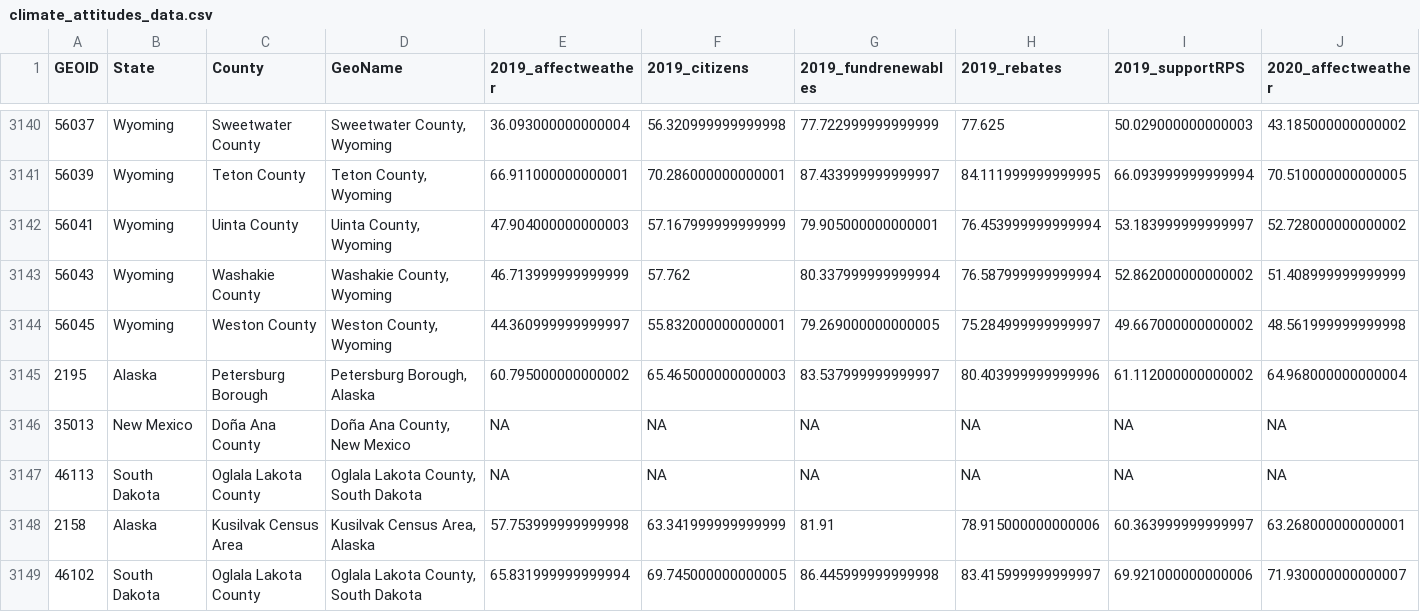
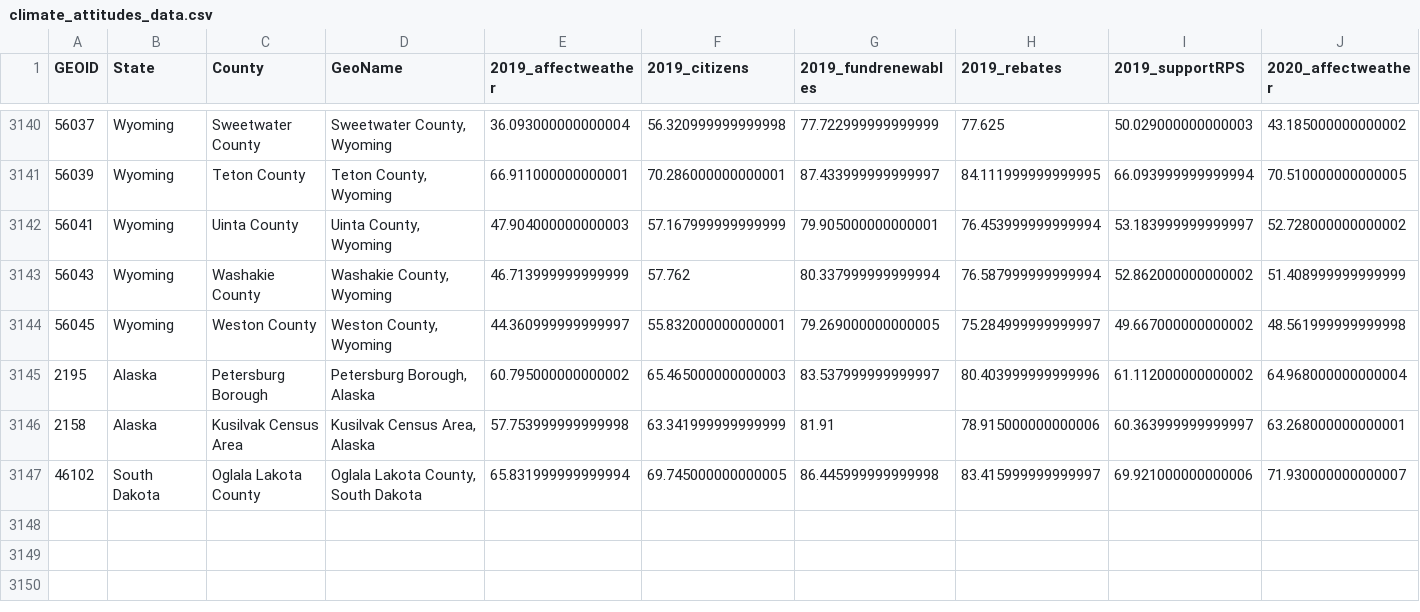
Before and after one commit to SDS425/SDS425, a CSV file: data_aggregate/class_datasets/climate_attitudes_data.csv, drawn as a sheet; only a part is shown, gaps mark what is left out; rows hold the shown columns only; the diff names each change by its address in the sheet, - before the commit and + after, or states it on an @@ line.

Commit message:
update dataset

```diff
--- a/data_aggregate/class_datasets/climate_attitudes_data.csv
+++ b/data_aggregate/class_datasets/climate_attitudes_data.csv
-row 3146: 35013 | New Mexico | Doña Ana County | Doña Ana County, New Mexico | NA | NA | NA | NA | NA | NA
-row 3147: 46113 | South Dakota | Oglala Lakota County | Oglala Lakota County, South Dakota | NA | NA | NA | NA | NA | NA
```
Also changed, not shown: data_aggregate/class_datasets/rest_stops_data.csv, 5 other files.
